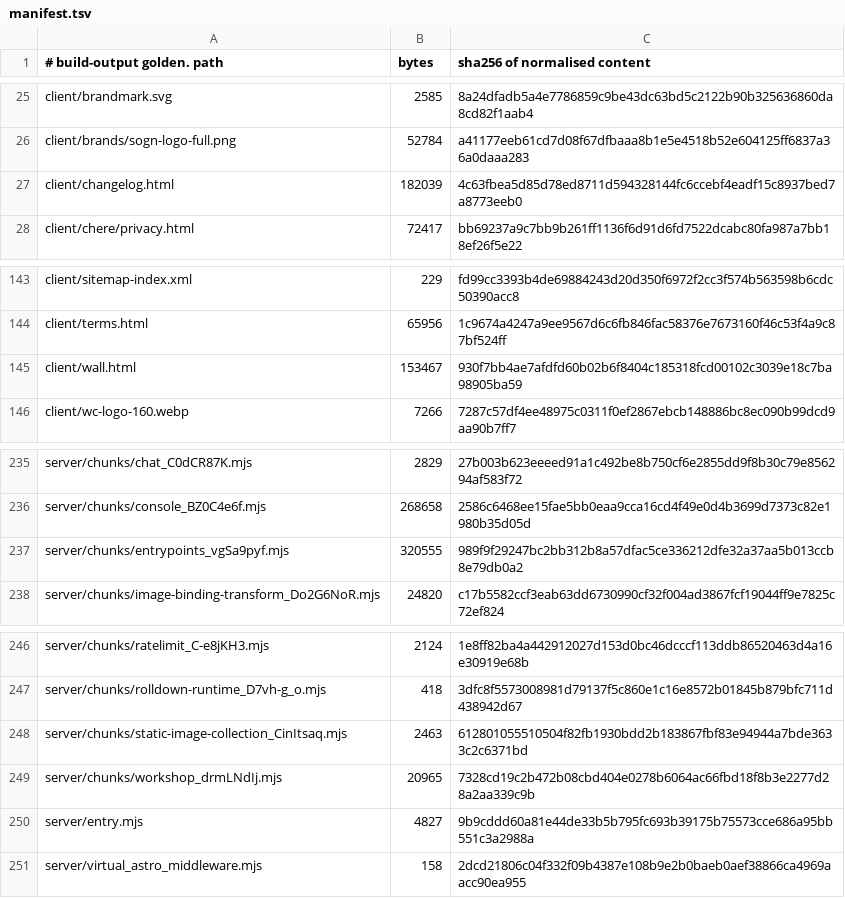
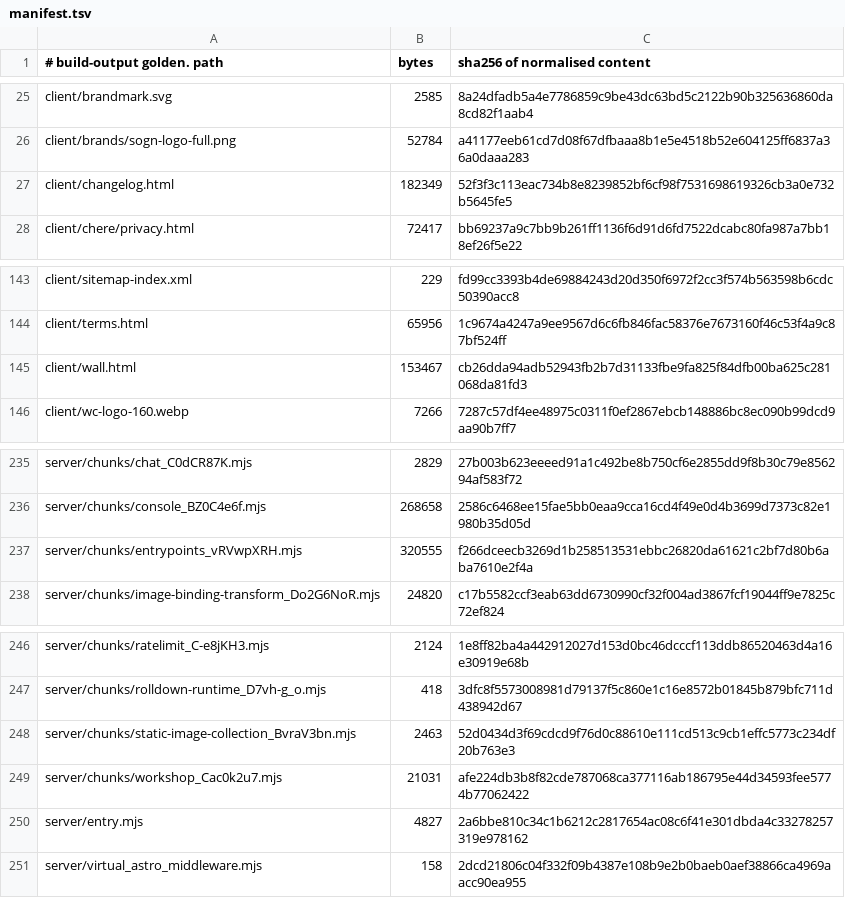
Before and after one commit to Preston2012/winterscode, a TSV file: .goldens/manifest.tsv, drawn as a sheet; only a part is shown, gaps mark what is left out.

```diff
--- a/.goldens/manifest.tsv
+++ b/.goldens/manifest.tsv
@@ -26,3 +26,3 @@ client/brandmark.svg	2585	8a24dfadb5a4e7786859c9be43dc63bd5c2122b90b325636860da8
 client/brands/sogn-logo-full.png	52784	a41177eeb61cd7d08f67dfbaaa8b1e5e4518b52e604125ff6837a36a0daaa283
-client/changelog.html	182039	4c63fbea5d85d78ed8711d594328144fc6ccebf4eadf15c8937bed7a8773eeb0
+client/changelog.html	182349	52f3f3c113eac734b8e8239852bf6cf98f7531698619326cb3a0e732b5645fe5
 client/chere/privacy.html	72417	bb69237a9c7bb9b261ff1136f6d91d6fd7522dcabc80fa987a7bb18ef26f5e22
@@ -144,3 +144,3 @@ client/sitemap-index.xml	229	fd99cc3393b4de69884243d20d350f6972f2cc3f574b563598b
 client/terms.html	65956	1c9674a4247a9ee9567d6c6fb846fac58376e7673160f46c53f4a9c87bf524ff
-client/wall.html	153467	930f7bb4ae7afdfd60b02b6f8404c185318fcd00102c3039e18c7ba98905ba59
+client/wall.html	153467	cb26dda94adb52943fb2b7d31133fbe9fa825f84dfb00ba625c281068da81fd3
 client/wc-logo-160.webp	7266	7287c57df4ee48975c0311f0ef2867ebcb148886bc8ec090b99dcd9aa90b7ff7
@@ -236,3 +236,3 @@ server/chunks/chat_C0dCR87K.mjs	2829	27b003b623eeeed91a1c492be8b750cf6e2855dd9f8
 server/chunks/console_BZ0C4e6f.mjs	268658	2586c6468ee15fae5bb0eaa9cca16cd4f49e0d4b3699d7373c82e1980b35d05d
-server/chunks/entrypoints_vgSa9pyf.mjs	320555	989f9f29247bc2bb312b8a57dfac5ce336212dfe32a37aa5b013ccb8e79db0a2
+server/chunks/entrypoints_vRVwpXRH.mjs	320555	f266dceecb3269d1b258513531ebbc26820da61621c2bf7d80b6aba7610e2f4a
 server/chunks/image-binding-transform_Do2G6NoR.mjs	24820	c17b5582ccf3eab63dd6730990cf32f004ad3867fcf19044ff9e7825c72ef824
@@ -247,5 +247,5 @@ server/chunks/ratelimit_C-e8jKH3.mjs	2124	1e8ff82ba4a442912027d153d0bc46dcccf113
 server/chunks/rolldown-runtime_D7vh-g_o.mjs	418	3dfc8f5573008981d79137f5c860e1c16e8572b01845b879bfc711d438942d67
-server/chunks/static-image-collection_CinItsaq.mjs	2463	612801055510504f82fb1930bdd2b183867fbf83e94944a7bde3633c2c6371bd
-server/chunks/workshop_drmLNdIj.mjs	20965	7328cd19c2b472b08cbd404e0278b6064ac66fbd18f8b3e2277d28a2aa339c9b
-server/entry.mjs	4827	9b9cddd60a81e44de33b5b795fc693b39175b75573cce686a95bb551c3a2988a
+server/chunks/static-image-collection_BvraV3bn.mjs	2463	52d0434d3f69cdcd9f76d0c88610e111cd513c9cb1effc5773c234df20b763e3
+server/chunks/workshop_Cac0k2u7.mjs	21031	afe224db3b8f82cde787068ca377116ab186795e44d34593fee5774b77062422
+server/entry.mjs	4827	2a6bbe810c34c1b6212c2817654ac08c6f41e301dbda4c33278257319e978162
 server/virtual_astro_middleware.mjs	158	2dcd21806c04f332f09b4387e108b9e2b0baeb0aef38866ca4969aacc90ea955
```
Also changed, not shown: 1 other file.
